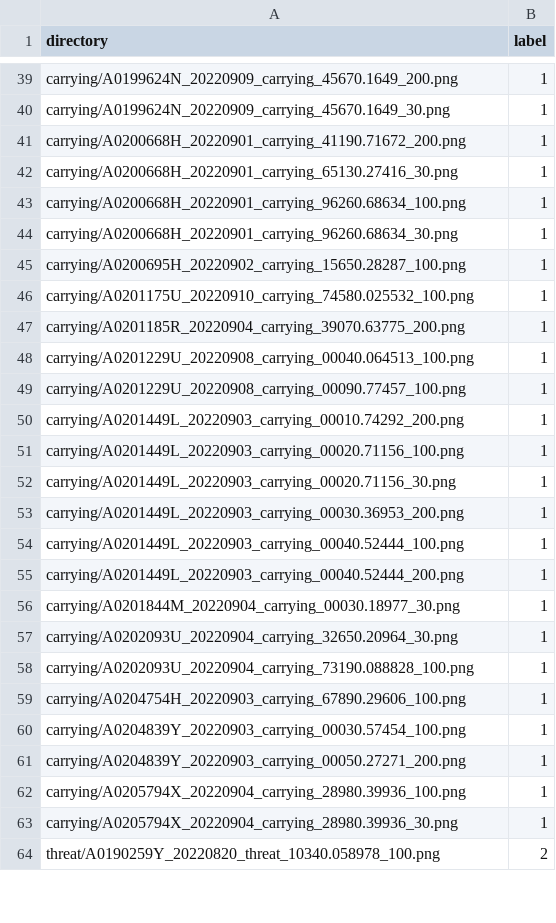
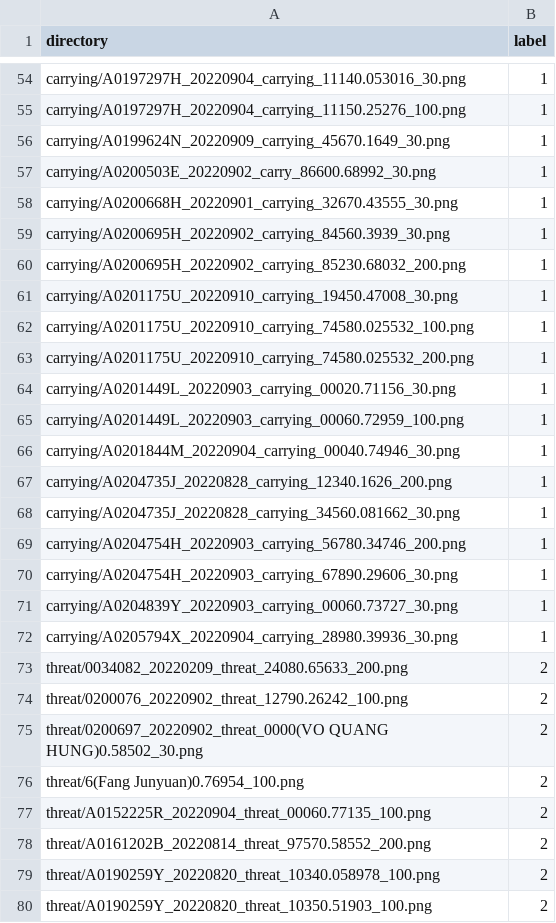
Before and after one commit to hmanhduc2k/CS4243-Mini-Project, a CSV file: test_label.csv, drawn as a sheet; only a part is shown, gaps mark what is left out; removed rows and columns are numbered as before the commit, all else as after; the diff covers the shown part only; the diff names each change by its address in the sheet, - before the commit and + after, or states it on an @@ line.

```diff
--- a/test_label.csv
+++ b/test_label.csv
-A54 (directory): carrying/A0199624N_20220909_carrying_45670.1649_200.png
+A54 (directory): carrying/A0197297H_20220904_carrying_11140.053016_30.png
+row 55: carrying/A0197297H_20220904_carrying_11150.25276_100.png | 1
-A57 (directory): carrying/A0200668H_20220901_carrying_41190.71672_200.png
+A57 (directory): carrying/A0200503E_20220902_carry_86600.68992_30.png
-A58 (directory): carrying/A0200668H_20220901_carrying_65130.27416_30.png
+A58 (directory): carrying/A0200668H_20220901_carrying_32670.43555_30.png
-A59 (directory): carrying/A0200668H_20220901_carrying_96260.68634_100.png
+A59 (directory): carrying/A0200695H_20220902_carrying_84560.3939_30.png
-A60 (directory): carrying/A0200668H_20220901_carrying_96260.68634_30.png
+A60 (directory): carrying/A0200695H_20220902_carrying_85230.68032_200.png
-A61 (directory): carrying/A0200695H_20220902_carrying_15650.28287_100.png
+A61 (directory): carrying/A0201175U_20220910_carrying_19450.47008_30.png
-A63 (directory): carrying/A0201185R_20220904_carrying_39070.63775_200.png
+A63 (directory): carrying/A0201175U_20220910_carrying_74580.025532_200.png
-row 48: carrying/A0201229U_20220908_carrying_00040.064513_100.png | 1
-row 49: carrying/A0201229U_20220908_carrying_00090.77457_100.png | 1
-row 50: carrying/A0201449L_20220903_carrying_00010.74292_200.png | 1
-row 51: carrying/A0201449L_20220903_carrying_00020.71156_100.png | 1
-A65 (directory): carrying/A0201449L_20220903_carrying_00030.36953_200.png
+A65 (directory): carrying/A0201449L_20220903_carrying_00060.72959_100.png
-A66 (directory): carrying/A0201449L_20220903_carrying_00040.52444_100.png
+A66 (directory): carrying/A0201844M_20220904_carrying_00040.74946_30.png
-row 55: carrying/A0201449L_20220903_carrying_00040.52444_200.png | 1
-A67 (directory): carrying/A0201844M_20220904_carrying_00030.18977_30.png
+A67 (directory): carrying/A0204735J_20220828_carrying_12340.1626_200.png
-A68 (directory): carrying/A0202093U_20220904_carrying_32650.20964_30.png
+A68 (directory): carrying/A0204735J_20220828_carrying_34560.081662_30.png
-A69 (directory): carrying/A0202093U_20220904_carrying_73190.088828_100.png
+A69 (directory): carrying/A0204754H_20220903_carrying_56780.34746_200.png
-A70 (directory): carrying/A0204754H_20220903_carrying_67890.29606_100.png
+A70 (directory): carrying/A0204754H_20220903_carrying_67890.29606_30.png
-row 60: carrying/A0204839Y_20220903_carrying_00030.57454_100.png | 1
-A71 (directory): carrying/A0204839Y_20220903_carrying_00050.27271_200.png
+A71 (directory): carrying/A0204839Y_20220903_carrying_00060.73727_30.png
-row 62: carrying/A0205794X_20220904_carrying_28980.39936_100.png | 1
+row 73: threat/0034082_20220209_threat_24080.65633_200.png | 2
+row 74: threat/0200076_20220902_threat_12790.26242_100.png | 2
+row 75: threat/0200697_20220902_threat_0000(VO QUANG HUNG)0.58502_30.png | 2
+row 76: threat/6(Fang Junyuan)0.76954_100.png | 2
+row 77: threat/A0152225R_20220904_threat_00060.77135_100.png | 2
+row 78: threat/A0161202B_20220814_threat_97570.58552_200.png | 2
+row 80: threat/A0190259Y_20220820_threat_10350.51903_100.png | 2
```
Also changed, not shown: 27 added rows, 26 removed rows and 27 edited cells elsewhere in this file, train_label.csv, 6 other files.
